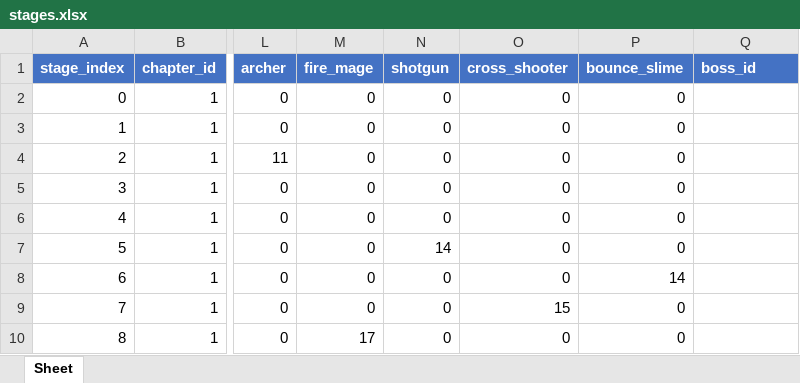
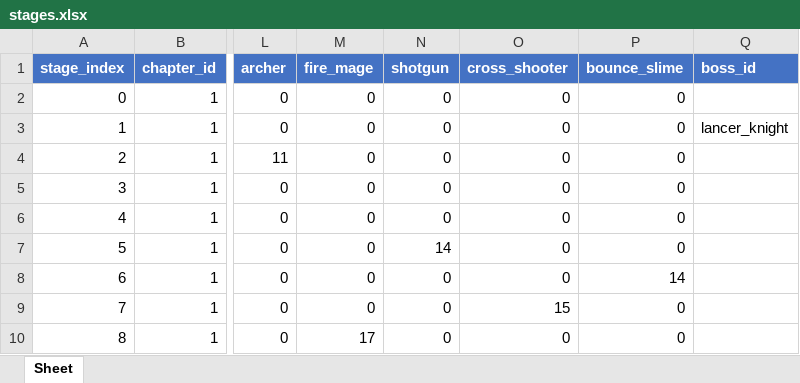
Before and after one commit to ugo123321/rzz_godot_newtry, an Excel workbook: config/excel/stages.xlsx, sheet Sheet, drawn as a sheet; only a part is shown, gaps mark what is left out; values as stored, in another font and other column widths than the file's, no borders; the diff names each change by its address in the sheet, - before the commit and + after, or states it on an @@ line.

```diff
--- a/config/excel/stages.xlsx (sheet Sheet)
+++ b/config/excel/stages.xlsx (sheet Sheet)
-Q3 (boss_id): (empty)
+Q3 (boss_id): lancer_knight
```
Also changed, not shown: config/excel/monsters.xlsx.
